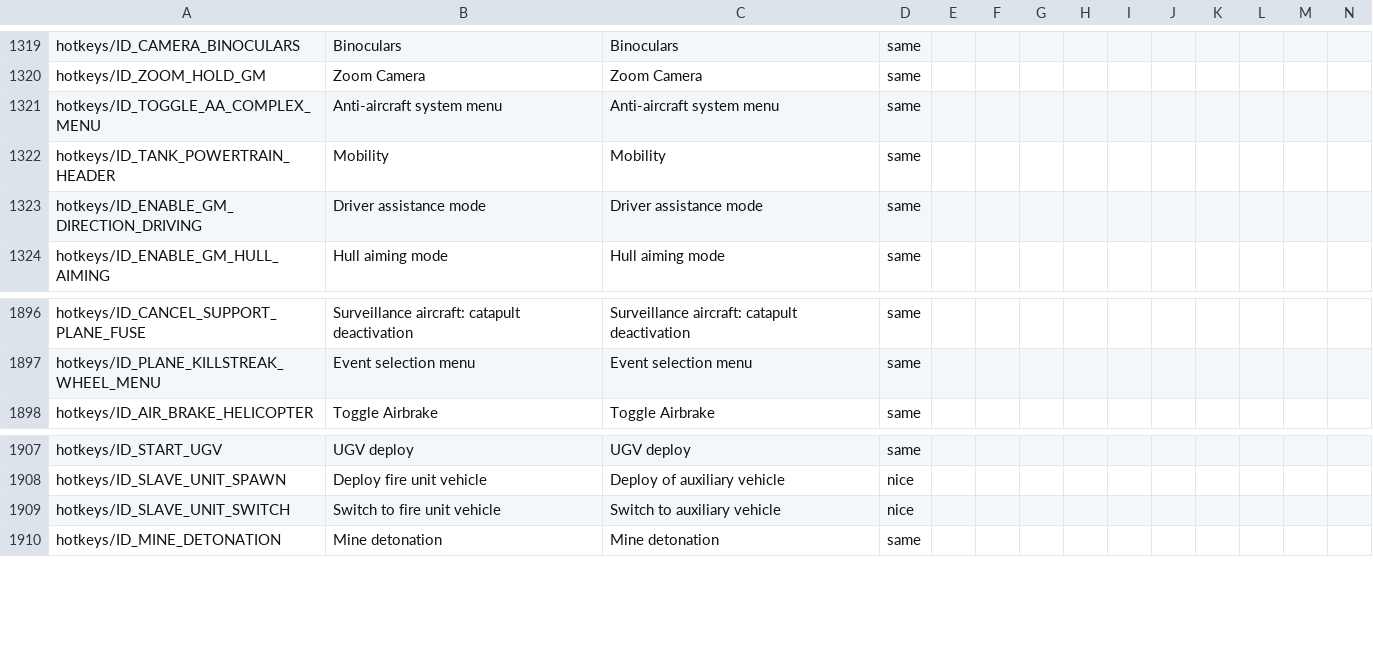
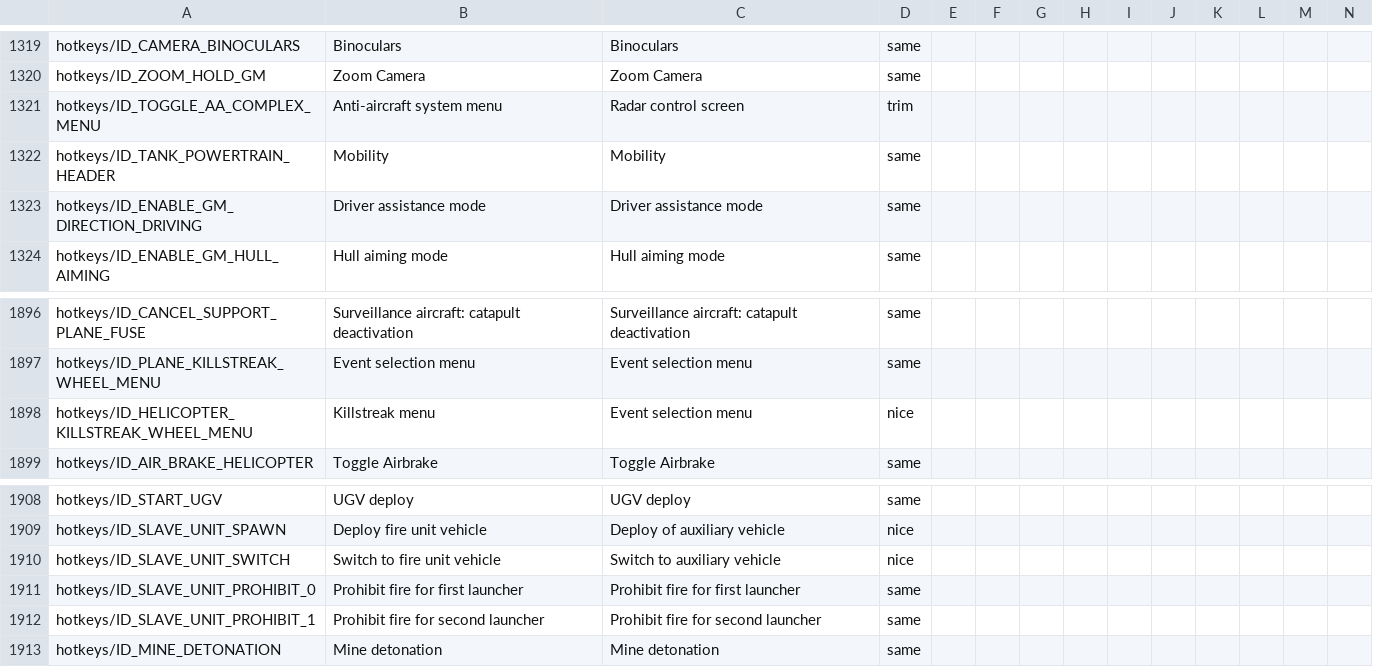
Before and after one commit to mikechuy/SCAM, a CSV file: controls.csv, drawn as a sheet; only a part is shown, gaps mark what is left out; rows hold the shown columns only; the diff names each change by its address in the sheet, - before the commit and + after, or states it on an @@ line.

```diff
--- a/controls.csv
+++ b/controls.csv
-C1321: Anti-aircraft system menu
+C1321: Radar control screen
-D1321: same
+D1321: trim
+row 1898: hotkeys/ID_HELICOPTER_KILLSTREAK_WHEEL_MENU | Killstreak menu | Event selection menu | nice
+row 1911: hotkeys/ID_SLAVE_UNIT_PROHIBIT_0 | Prohibit fire for first launcher | Prohibit fire for first launcher | same
+row 1912: hotkeys/ID_SLAVE_UNIT_PROHIBIT_1 | Prohibit fire for second launcher | Prohibit fire for second launcher | same
```
Also changed, not shown: menu.csv, missions_hints.csv, 5 other files.
